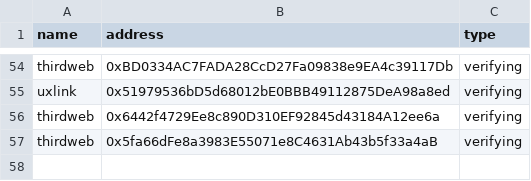
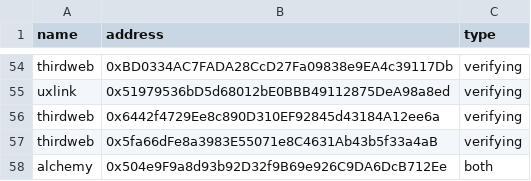
Before and after one commit to pimlicolabs/4337-stats, a CSV file: data/paymasters.csv, drawn as a sheet; only a part is shown, gaps mark what is left out; the diff names each change by its address in the sheet, - before the commit and + after, or states it on an @@ line.

Commit message:
update data

```diff
--- a/data/paymasters.csv
+++ b/data/paymasters.csv
+row 58: alchemy | 0x504e9F9a8d93b92D32f9B69e926C9DA6DcB712Ee | both
```
Also changed, not shown: data/bundlers.csv.
